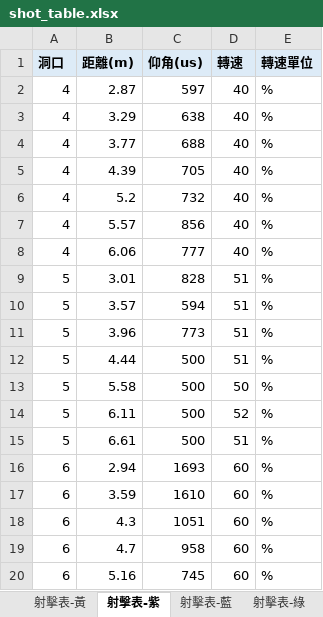
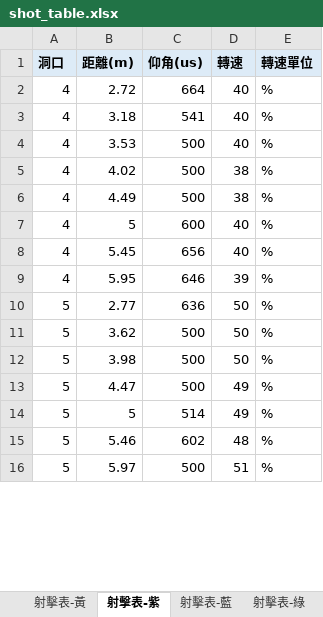
Before and after one commit to YXYang960102/TEL-Robot-2026, an Excel workbook: tools/shot_table/shot_table.xlsx, sheet 射擊表-紫, drawn as a sheet; only a part is shown; values as stored, in another font and other column widths than the file's, no borders; charts and pictures not drawn; removed rows and columns are numbered as before the commit, all else as after; the diff covers the shown part only; the diff names each change by its address in the sheet, - before the commit and + after, or states it on an @@ line.

```diff
--- a/tools/shot_table/shot_table.xlsx (sheet 射擊表-紫)
+++ b/tools/shot_table/shot_table.xlsx (sheet 射擊表-紫)
-B2 (距離(m)): 2.87
+B2 (距離(m)): 2.72
-C2 (仰角(us)): 597
+C2 (仰角(us)): 664
-B3 (距離(m)): 3.29
+B3 (距離(m)): 3.18
-C3 (仰角(us)): 638
+C3 (仰角(us)): 541
-B4 (距離(m)): 3.77
+B4 (距離(m)): 3.53
-C4 (仰角(us)): 688
+C4 (仰角(us)): 500
-row 5: 4 | 4.39 | 705 | 40 | %
-row 6: 4 | 5.2 | 732 | 40 | %
+row 5: 4 | 4.02 | 500 | 38 | %
+row 6: 4 | 4.49 | 500 | 38 | %
-B7 (距離(m)): 5.57
+B7 (距離(m)): 5
-C7 (仰角(us)): 856
+C7 (仰角(us)): 600
-B8 (距離(m)): 6.06
+B8 (距離(m)): 5.45
-C8 (仰角(us)): 777
+C8 (仰角(us)): 656
-row 9: 5 | 3.01 | 828 | 51 | %
-row 10: 5 | 3.57 | 594 | 51 | %
-row 11: 5 | 3.96 | 773 | 51 | %
+row 9: 4 | 5.95 | 646 | 39 | %
+row 10: 5 | 2.77 | 636 | 50 | %
-B11 (距離(m)): 4.44
+B11 (距離(m)): 3.62
-D11 (轉速): 51
+D11 (轉速): 50
-B12 (距離(m)): 5.58
+B12 (距離(m)): 3.98
-B13 (距離(m)): 6.11
+B13 (距離(m)): 4.47
-D13 (轉速): 52
+D13 (轉速): 49
+row 14: 5 | 5 | 514 | 49 | %
+row 15: 5 | 5.46 | 602 | 48 | %
-B16 (距離(m)): 6.61
+B16 (距離(m)): 5.97
-row 16: 6 | 2.94 | 1693 | 60 | %
-row 17: 6 | 3.59 | 1610 | 60 | %
-row 18: 6 | 4.3 | 1051 | 60 | %
-row 19: 6 | 4.7 | 958 | 60 | %
-row 20: 6 | 5.16 | 745 | 60 | %
```
Also changed, not shown: 11 added rows, 2 removed rows and 2 edited cells elsewhere in this sheet, sheet 射擊表-紅, sheet 射擊表-黃, sheet 射擊表-藍, sheet 射擊表-綠, sheet 射擊表-橘, sheet 說明, charts or pictures, 3 other files.
